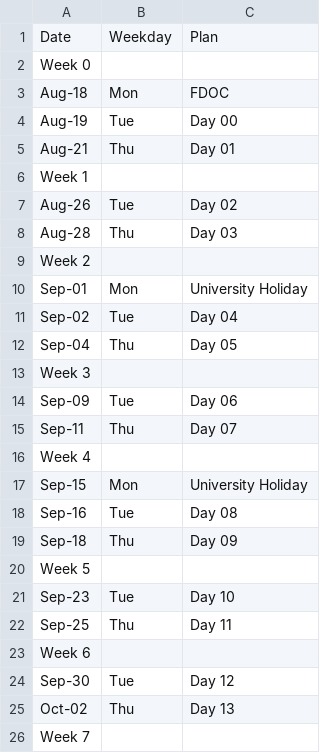
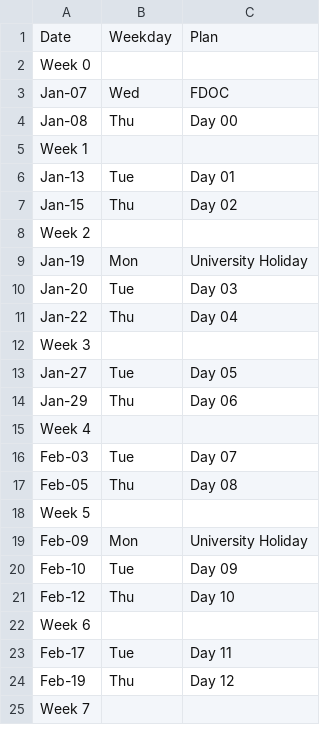
Before and after one commit to comp110-lytle/comp110, a CSV file: code/admin/planning/schedule.csv, drawn as a sheet; only a part is shown; the diff covers the shown part only.

Commit message:
Updated schedule

```diff
--- a/code/admin/planning/schedule.csv
+++ b/code/admin/planning/schedule.csv
@@ -2,25 +2,24 @@ Date,Weekday,Plan
 Week 0
-Aug-18,Mon,FDOC
-Aug-19,Tue,Day 00
-Aug-21,Thu,Day 01
+Jan-07,Wed,FDOC
+Jan-08,Thu,Day 00
 Week 1
-Aug-26,Tue,Day 02
-Aug-28,Thu,Day 03
+Jan-13,Tue,Day 01
+Jan-15,Thu,Day 02
 Week 2
-Sep-01,Mon,University Holiday
-Sep-02,Tue,Day 04
-Sep-04,Thu,Day 05
+Jan-19,Mon,University Holiday
+Jan-20,Tue,Day 03
+Jan-22,Thu,Day 04
 Week 3
-Sep-09,Tue,Day 06
-Sep-11,Thu,Day 07
+Jan-27,Tue,Day 05
+Jan-29,Thu,Day 06
 Week 4
-Sep-15,Mon,University Holiday
-Sep-16,Tue,Day 08
-Sep-18,Thu,Day 09
+Feb-03,Tue,Day 07
+Feb-05,Thu,Day 08
 Week 5
-Sep-23,Tue,Day 10
-Sep-25,Thu,Day 11
+Feb-09,Mon,University Holiday
+Feb-10,Tue,Day 09
+Feb-12,Thu,Day 10
 Week 6
-Sep-30,Tue,Day 12
-Oct-02,Thu,Day 13
+Feb-17,Tue,Day 11
+Feb-19,Thu,Day 12
 Week 7
```
Also changed, not shown: 15 added rows, 14 removed rows and 18 edited cells elsewhere in this file, 7 other files.
